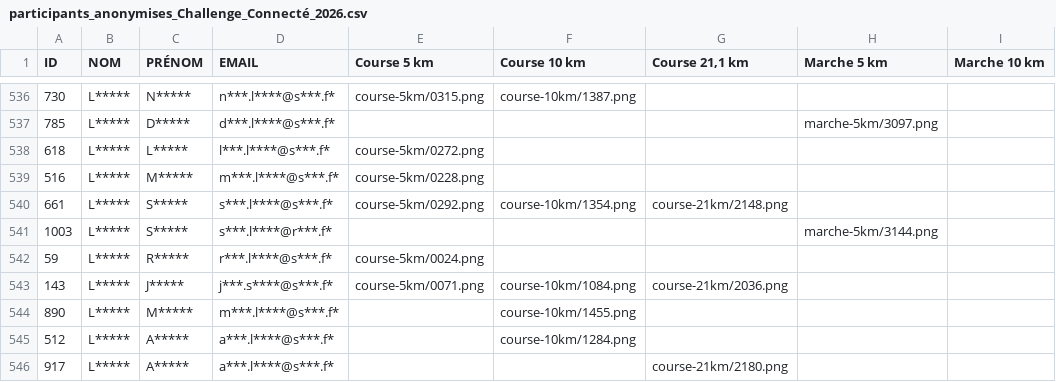
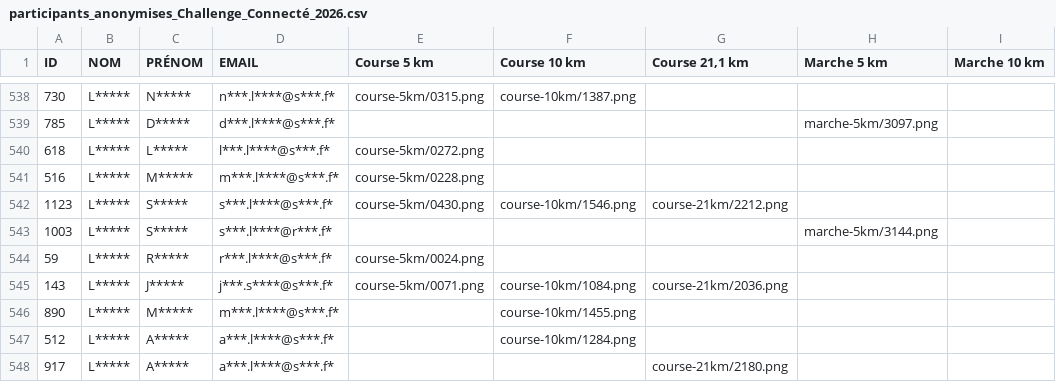
Before and after one commit to n58s29/SoRunning-inscriptions-2026, a CSV file: data/participants_anonymises_Challenge_Connecté_2026.csv, drawn as a sheet; only a part is shown, gaps mark what is left out; addresses are those after the commit; the diff covers the shown part only; the diff names each change by its address in the sheet, - before the commit and + after, or states it on an @@ line.

```diff
--- a/data/participants_anonymises_Challenge_Connecté_2026.csv
+++ b/data/participants_anonymises_Challenge_Connecté_2026.csv
-A542 (ID): 661
+A542 (ID): 1123
-E542 (Course 5 km): course-5km/0292.png
+E542 (Course 5 km): course-5km/0430.png
-F542 (Course 10 km): course-10km/1354.png
+F542 (Course 10 km): course-10km/1546.png
-G542 (Course 21,1 km): course-21km/2148.png
+G542 (Course 21,1 km): course-21km/2212.png
```
Also changed, not shown: 9 added rows and 2 removed rows elsewhere in this file, 15 other files.
